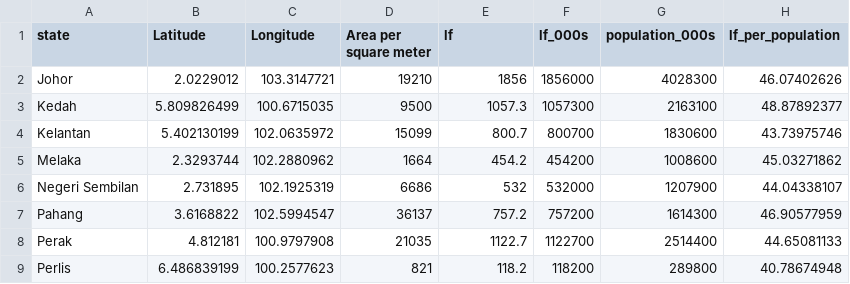
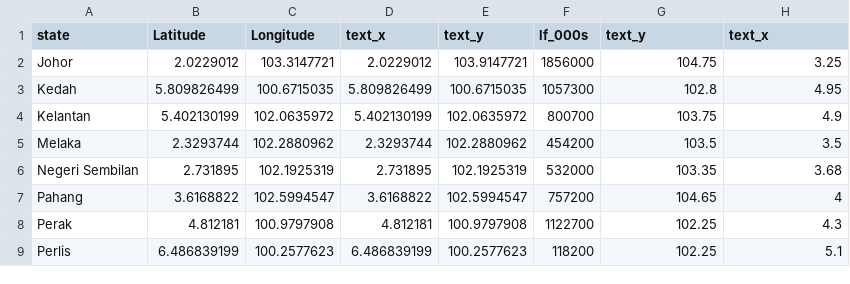
Before and after one commit to sarviin-hari/FIT3179_Data, a CSV file: Labour-dataset-population.csv, drawn as a sheet; only a part is shown; the diff covers the shown part only; the diff names each change by its address in the sheet, - before the commit and + after, or states it on an @@ line.

Commit message:
Update Labour-dataset-population.csv

```diff
--- a/Labour-dataset-population.csv
+++ b/Labour-dataset-population.csv
-D1: Area per square meter
+D1: text_x
-E1: lf
+E1: text_y
-G1: population_000s
+G1: text_y
-H1: lf_per_population
+H1: text_x
-D2 (text_x): 19210
+D2 (text_x): 2.0229012
-E2 (text_y): 1856
+E2 (text_y): 103.9147721
-G2 (text_y): 4028300
+G2 (text_y): 104.75
-H2 (text_x): 46.07402626
+H2 (text_x): 3.25
-D3 (text_x): 9500
+D3 (text_x): 5.809826499
-E3 (text_y): 1057.3
+E3 (text_y): 100.6715035
-G3 (text_y): 2163100
+G3 (text_y): 102.8
-H3 (text_x): 48.87892377
+H3 (text_x): 4.95
-D4 (text_x): 15099
+D4 (text_x): 5.402130199
-E4 (text_y): 800.7
+E4 (text_y): 102.0635972
-G4 (text_y): 1830600
+G4 (text_y): 103.75
-H4 (text_x): 43.73975746
+H4 (text_x): 4.9
-D5 (text_x): 1664
+D5 (text_x): 2.3293744
-E5 (text_y): 454.2
+E5 (text_y): 102.2880962
-G5 (text_y): 1008600
+G5 (text_y): 103.5
-H5 (text_x): 45.03271862
+H5 (text_x): 3.5
-D6 (text_x): 6686
+D6 (text_x): 2.731895
-E6 (text_y): 532
+E6 (text_y): 102.1925319
-G6 (text_y): 1207900
+G6 (text_y): 103.35
-H6 (text_x): 44.04338107
+H6 (text_x): 3.68
-D7 (text_x): 36137
+D7 (text_x): 3.6168822
-E7 (text_y): 757.2
+E7 (text_y): 102.5994547
-G7 (text_y): 1614300
+G7 (text_y): 104.65
-H7 (text_x): 46.90577959
+H7 (text_x): 4
-D8 (text_x): 21035
+D8 (text_x): 4.812181
-E8 (text_y): 1122.7
+E8 (text_y): 100.9797908
-G8 (text_y): 2514400
+G8 (text_y): 102.25
-H8 (text_x): 44.65081133
+H8 (text_x): 4.3
-D9 (text_x): 821
+D9 (text_x): 6.486839199
-E9 (text_y): 118.2
+E9 (text_y): 100.2577623
-G9 (text_y): 289800
+G9 (text_y): 102.25
-H9 (text_x): 40.78674948
+H9 (text_x): 5.1
```
Also changed, not shown: 32 edited cells elsewhere in this file.
